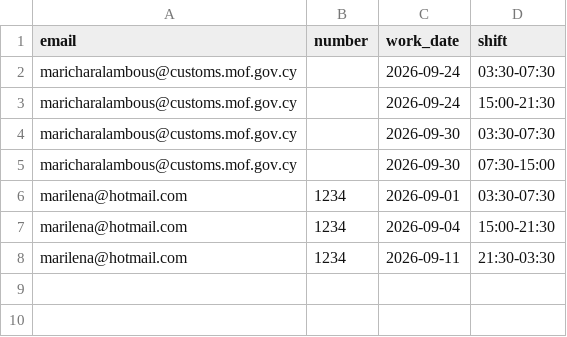
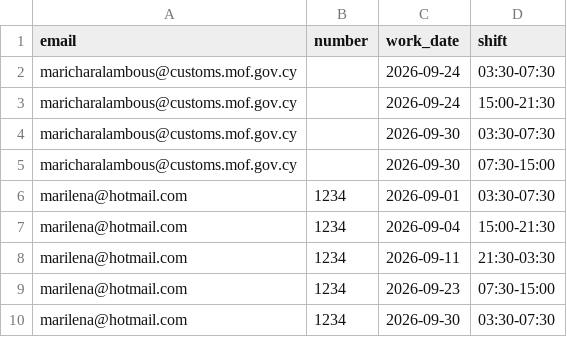
Before and after one commit to HackEmployees/PROGRAM, a CSV file: availability.csv, drawn as a sheet; the diff names each change by its address in the sheet, - before the commit and + after, or states it on an @@ line.

Commit message:
Ενημέρωση διαθεσιμότητας

```diff
--- a/availability.csv
+++ b/availability.csv
+row 9: marilena@hotmail.com | 1234 | 2026-09-23 | 07:30-15:00
+row 10: marilena@hotmail.com | 1234 | 2026-09-30 | 03:30-07:30
```
